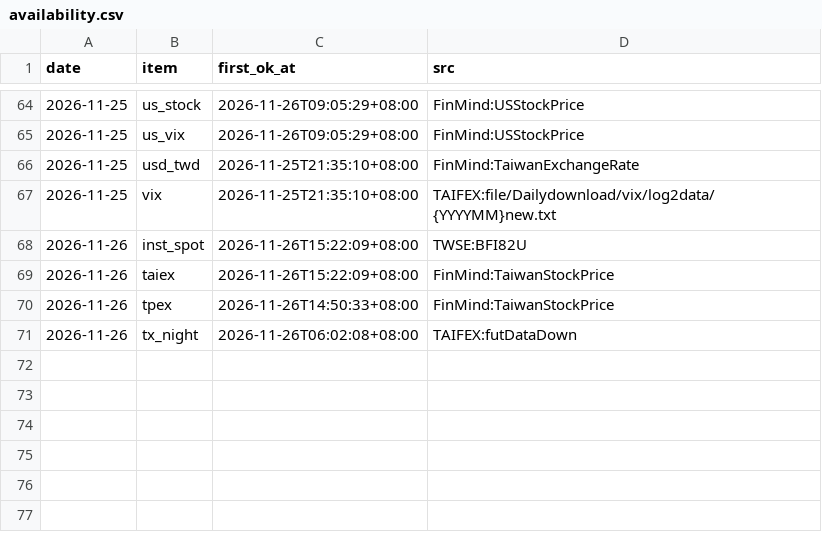
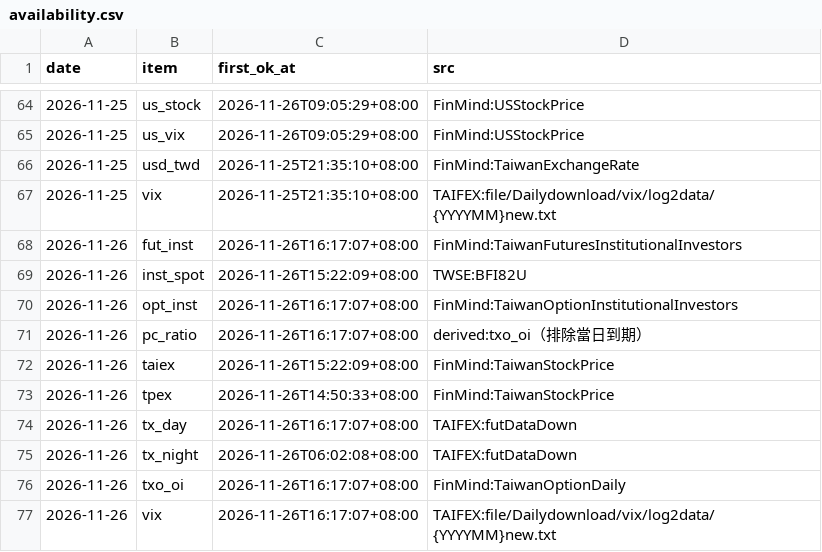
Before and after one commit to hankna/tw-data-pool, a CSV file: series/availability.csv, drawn as a sheet; only a part is shown, gaps mark what is left out; the diff names each change by its address in the sheet, - before the commit and + after, or states it on an @@ line.

```diff
--- a/series/availability.csv
+++ b/series/availability.csv
+row 68: 2026-11-26 | fut_inst | 2026-11-26T16:17:07+08:00 | FinMind:TaiwanFuturesInstitutionalInvestors
+row 70: 2026-11-26 | opt_inst | 2026-11-26T16:17:07+08:00 | FinMind:TaiwanOptionInstitutionalInvestors
+row 71: 2026-11-26 | pc_ratio | 2026-11-26T16:17:07+08:00 | derived:txo_oi（排除當日到期）
+row 74: 2026-11-26 | tx_day | 2026-11-26T16:17:07+08:00 | TAIFEX:futDataDown
+row 76: 2026-11-26 | txo_oi | 2026-11-26T16:17:07+08:00 | FinMind:TaiwanOptionDaily
+row 77: 2026-11-26 | vix | 2026-11-26T16:17:07+08:00 | TAIFEX:file/Dailydownload/vix/log2data/{YYYYMM}new.txt
```
Also changed, not shown: logs/run_log.csv, 5 other files.
